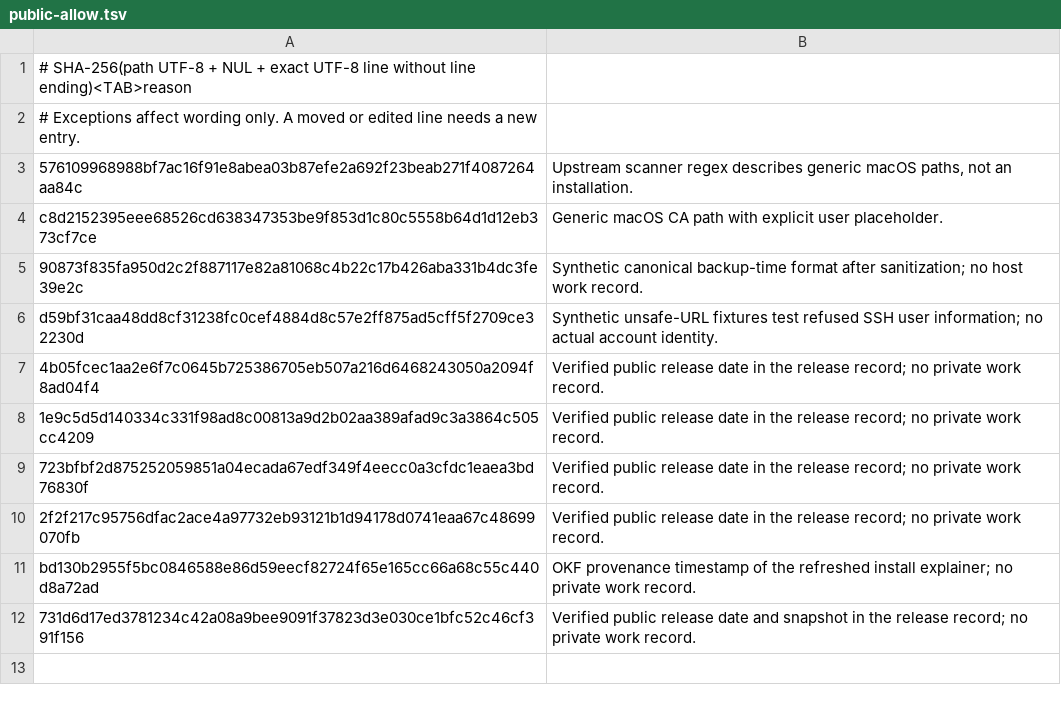
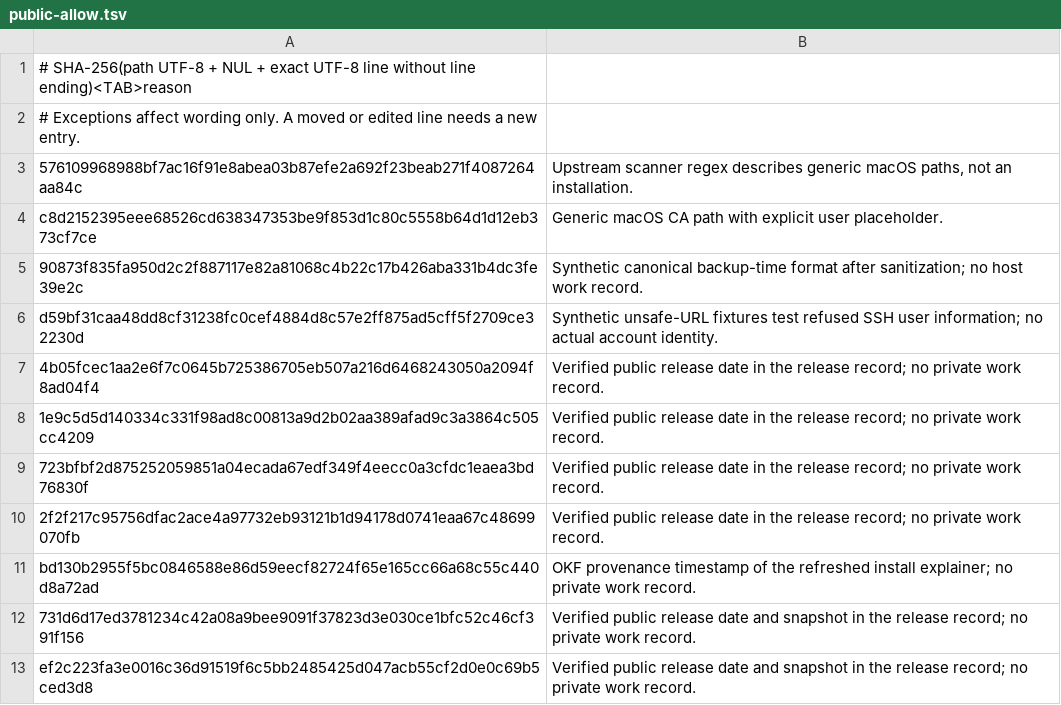
Before and after one commit to ryg40/litellm-gateway, a TSV file: scripts/public-allow.tsv, drawn as a sheet; the diff names each change by its address in the sheet, - before the commit and + after, or states it on an @@ line.

```diff
--- a/scripts/public-allow.tsv
+++ b/scripts/public-allow.tsv
+row 13: ef2c223fa3e0016c36d91519f6c5bb2485425d047acb55cf2d0e0c69b5ced3d8 | Verified public release date and snapshot in the release record; no private work record.
```
Also changed, not shown: 12 other files.
